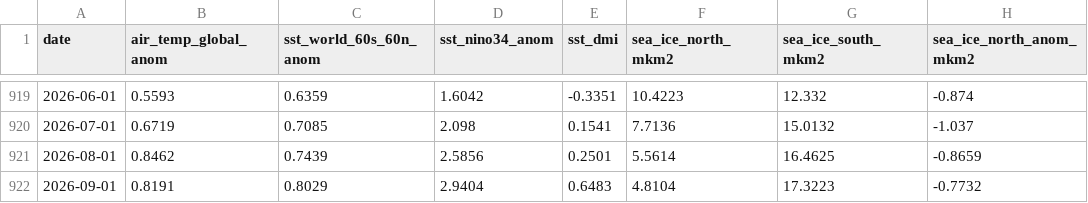
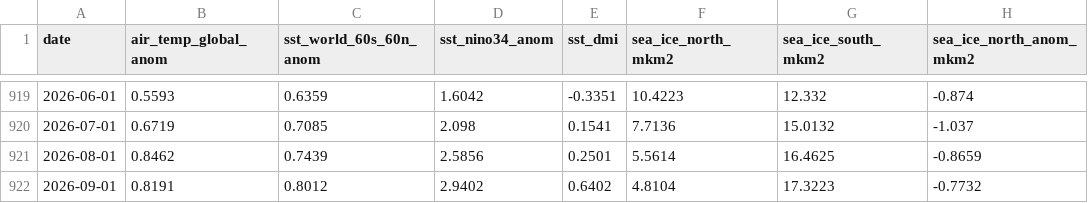
Before and after one commit to yasumorishima/earth-vital-signs, a CSV file: data/climate_monthly_panel.csv, drawn as a sheet; only a part is shown, gaps mark what is left out; the diff names each change by its address in the sheet, - before the commit and + after, or states it on an @@ line.

```diff
--- a/data/climate_monthly_panel.csv
+++ b/data/climate_monthly_panel.csv
-C922 (sst_world_60s_60n_anom): 0.8029
+C922 (sst_world_60s_60n_anom): 0.8012
-D922 (sst_nino34_anom): 2.9404
+D922 (sst_nino34_anom): 2.9402
-E922 (sst_dmi): 0.6483
+E922 (sst_dmi): 0.6402
```
Also changed, not shown: data/atmosphere_indices_daily.csv, 2 other files.
